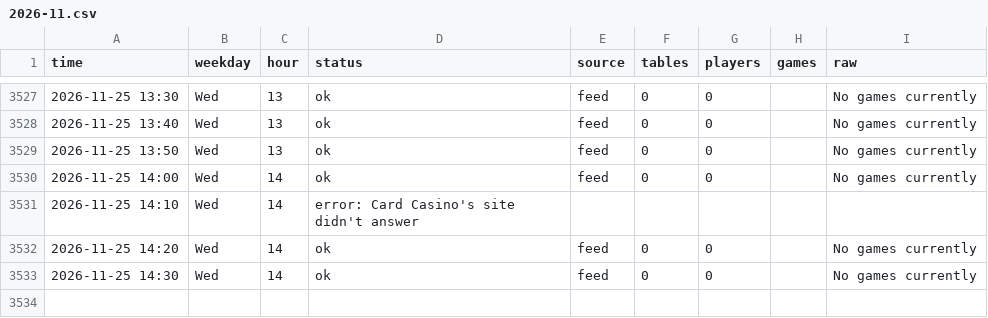
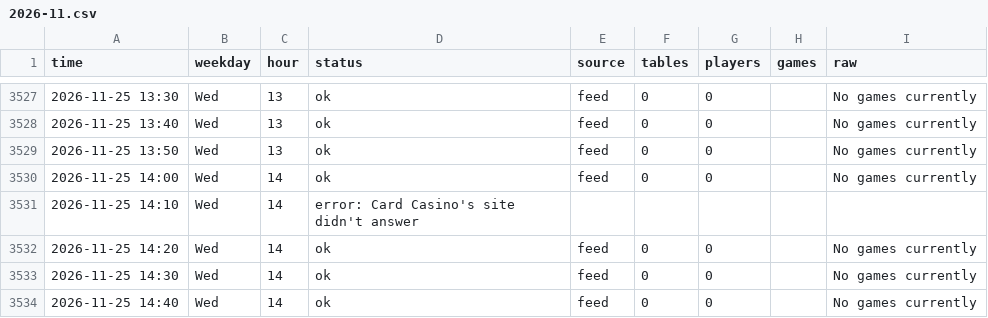
Before and after one commit to legendtoss/kings-tracker, a CSV file: data/cardcasino/2026-11.csv, drawn as a sheet; only a part is shown, gaps mark what is left out.

```diff
--- a/data/cardcasino/2026-11.csv
+++ b/data/cardcasino/2026-11.csv
@@ -3533 +3533,2 @@
 2026-11-25 14:30,Wed,14,ok,feed,0,0,,No games currently
+2026-11-25 14:40,Wed,14,ok,feed,0,0,,No games currently
```
Also changed, not shown: data/banco/2026-11.csv, data/grandcasinoas/2026-11.csv, 8 other files.
